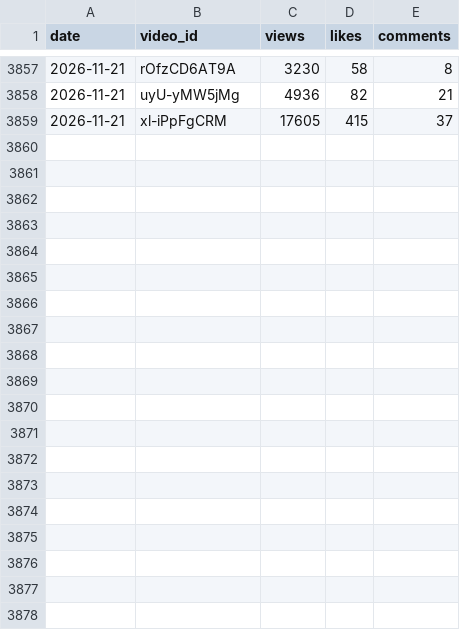
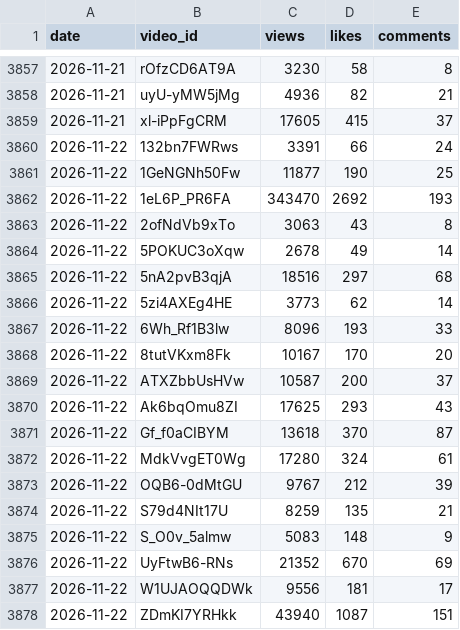
Before and after one commit to modius/dungeon-dive, a CSV file: stats_history/2026-11.csv, drawn as a sheet; only a part is shown, gaps mark what is left out; the diff covers the shown part only.

```diff
--- a/stats_history/2026-11.csv
+++ b/stats_history/2026-11.csv
@@ -3859 +3859,20 @@ date,video_id,views,likes,comments
 2026-11-21,xl-iPpFgCRM,17605,415,37
+2026-11-22,132bn7FWRws,3391,66,24
+2026-11-22,1GeNGNh50Fw,11877,190,25
+2026-11-22,1eL6P_PR6FA,343470,2692,193
+2026-11-22,2ofNdVb9xTo,3063,43,8
+2026-11-22,5POKUC3oXqw,2678,49,14
+2026-11-22,5nA2pvB3qjA,18516,297,68
+2026-11-22,5zi4AXEg4HE,3773,62,14
+2026-11-22,6Wh_Rf1B3lw,8096,193,33
+2026-11-22,8tutVKxm8Fk,10167,170,20
+2026-11-22,ATXZbbUsHVw,10587,200,37
+2026-11-22,Ak6bqOmu8ZI,17625,293,43
+2026-11-22,Gf_f0aCIBYM,13618,370,87
+2026-11-22,MdkVvgET0Wg,17280,324,61
+2026-11-22,OQB6-0dMtGU,9767,212,39
+2026-11-22,S79d4NIt17U,8259,135,21
+2026-11-22,S_O0v_5almw,5083,148,9
+2026-11-22,UyFtwB6-RNs,21352,670,69
+2026-11-22,W1UJAOQQDWk,9556,181,17
+2026-11-22,ZDmKI7YRHkk,43940,1087,151
```
Also changed, not shown: 13 added rows elsewhere in this file, 3 other files.
